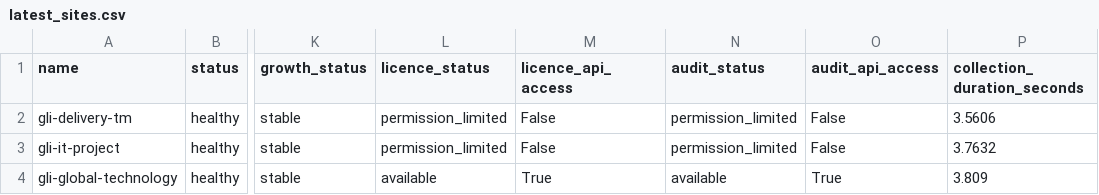
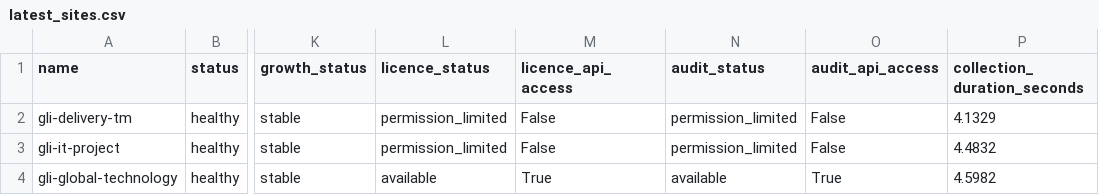
Before and after one commit to lcrockettlj-beep/JiraObservationMonitor, a CSV file: reports/latest_sites.csv, drawn as a sheet; only a part is shown, gaps mark what is left out; the diff names each change by its address in the sheet, - before the commit and + after, or states it on an @@ line.

```diff
--- a/reports/latest_sites.csv
+++ b/reports/latest_sites.csv
-P2 (collection_duration_seconds): 3.5606
+P2 (collection_duration_seconds): 4.1329
-P3 (collection_duration_seconds): 3.7632
+P3 (collection_duration_seconds): 4.4832
-P4 (collection_duration_seconds): 3.809
+P4 (collection_duration_seconds): 4.5982
```
Also changed, not shown: 7 other files.
